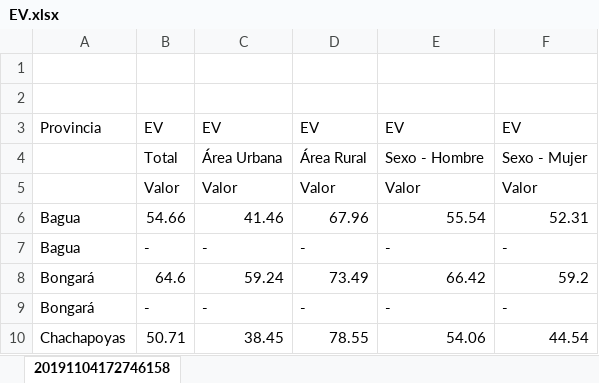
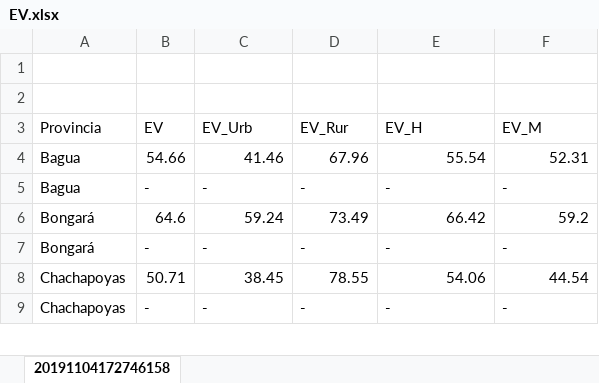
Before and after one commit to marielahorna/Estad-stica-2, an Excel workbook: EV.xlsx, sheet 20191104172746158, drawn as a sheet; only a part is shown; the shorter side is filled out with more unchanged rows; values as stored, in another font and other column widths than the file's, no borders; the diff names each change by its address in the sheet, - before the commit and + after, or states it on an @@ line.

```diff
--- a/EV.xlsx (sheet 20191104172746158)
+++ b/EV.xlsx (sheet 20191104172746158)
-C3: EV
+C3: EV_Urb
-D3: EV
+D3: EV_Rur
-E3: EV
+E3: EV_H
-F3: EV
+F3: EV_M
-row 4:  | Total | Área Urbana | Área Rural | Sexo - Hombre | Sexo - Mujer
-row 5:  | Valor | Valor | Valor | Valor | Valor
```
Also changed, not shown: 1 other file.
